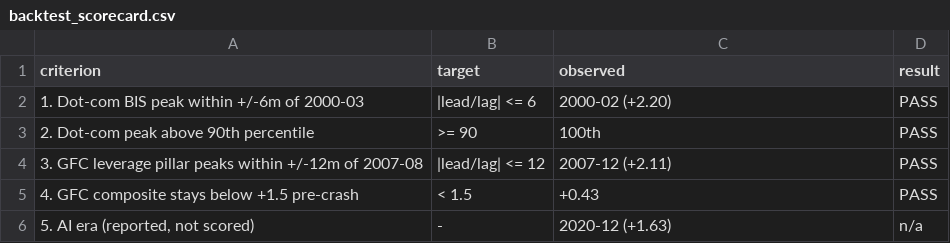
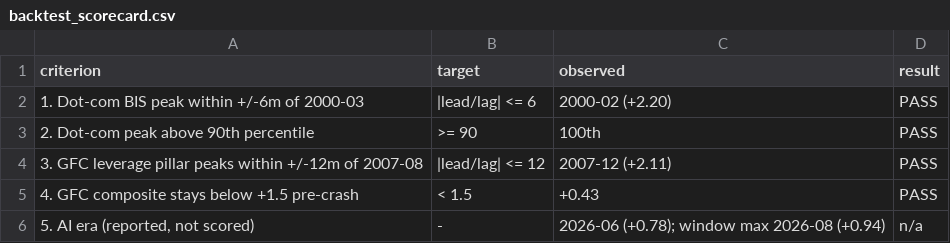
Before and after one commit to huachxng/bubble-intensity-score, a CSV file: output/backtest_scorecard.csv, drawn as a sheet.

```diff
--- a/output/backtest_scorecard.csv
+++ b/output/backtest_scorecard.csv
@@ -5,2 +5,2 @@ criterion,target,observed,result
 4. GFC composite stays below +1.5 pre-crash,< 1.5,+0.43,PASS
-"5. AI era (reported, not scored)",-,2020-12 (+1.63),n/a
+"5. AI era (reported, not scored)",-,2026-06 (+0.78); window max 2026-08 (+0.94),n/a
```
Also changed, not shown: output/bis_comparison_table.csv, output/bis_windows.csv, 13 other files.
